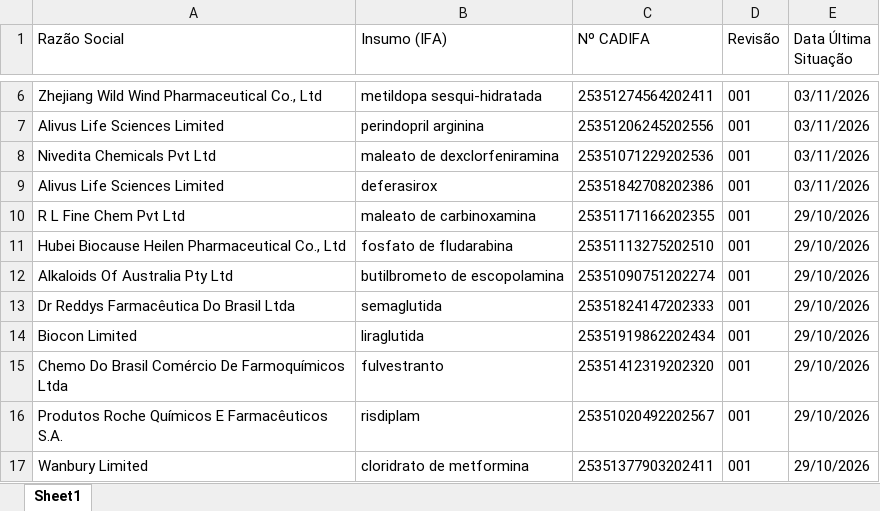
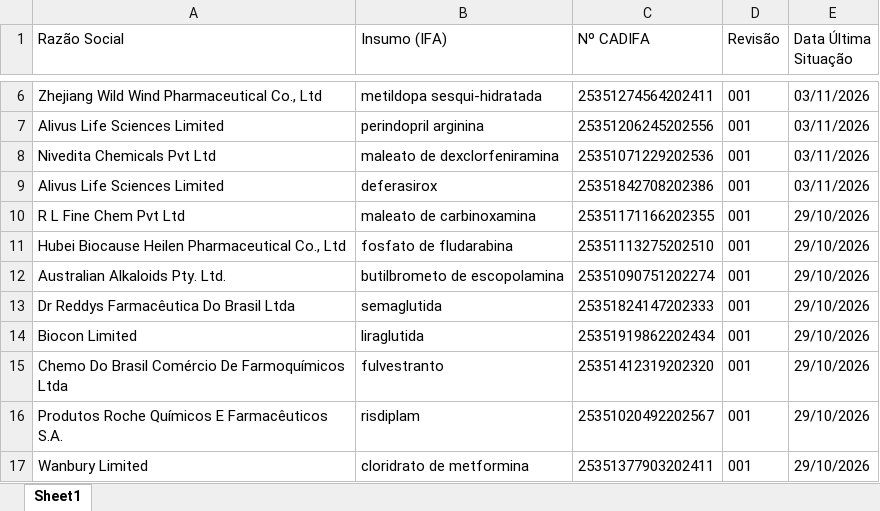
Before and after one commit to anastorion-oss/anvisa_monitorcadifa_withoutPA, an Excel workbook: cadifa_completo.xlsx, sheet Sheet1, drawn as a sheet; only a part is shown, gaps mark what is left out; values as stored, in another font and other column widths than the file's, no borders; the diff names each change by its address in the sheet, - before the commit and + after, or states it on an @@ line.

```diff
--- a/cadifa_completo.xlsx (sheet Sheet1)
+++ b/cadifa_completo.xlsx (sheet Sheet1)
-A12 (Razão Social): Alkaloids Of Australia Pty Ltd
+A12 (Razão Social): Australian Alkaloids Pty. Ltd.
```
Also changed, not shown: cadifa_completo_anterior.xlsx, 1 other file.
